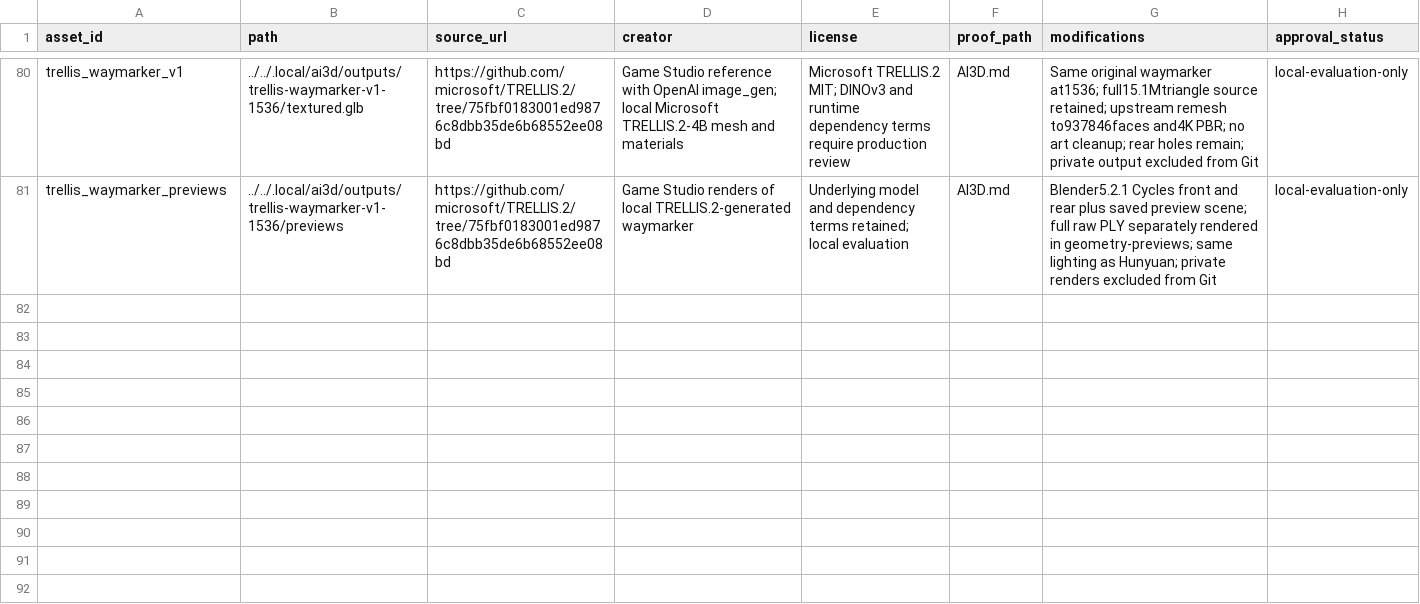
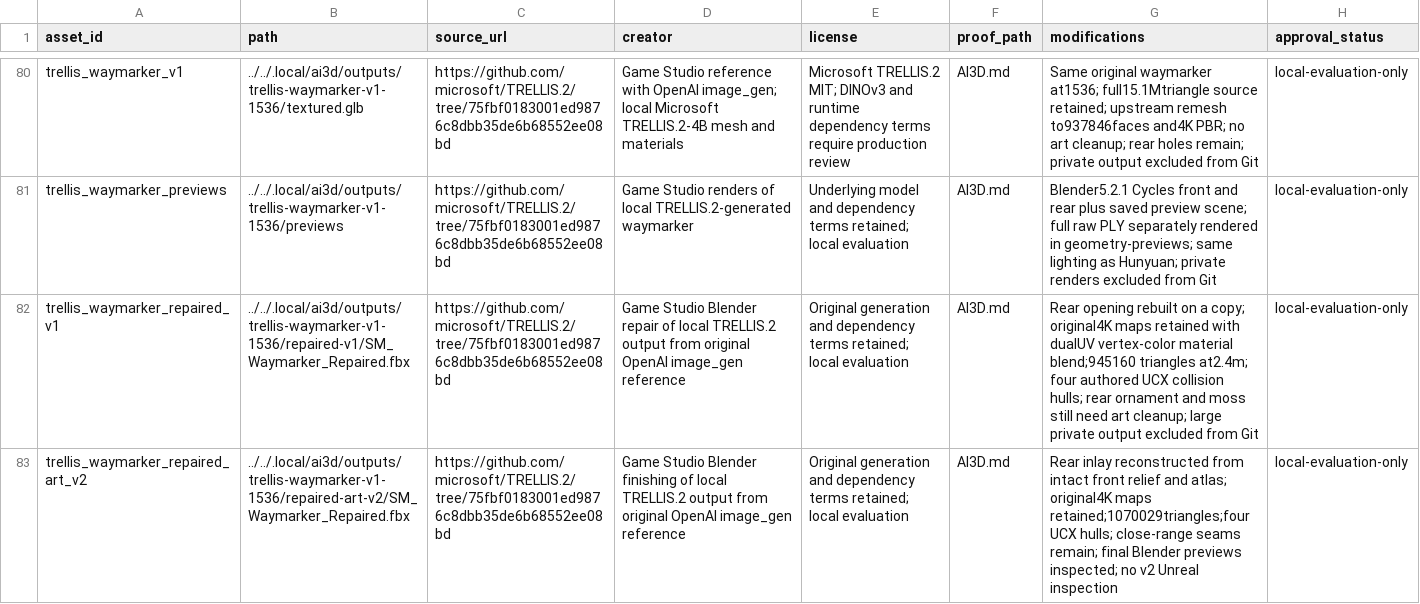
Before and after one commit to dexusno/Game-Studio, a CSV file: games/dreambound/assets/manifest.csv, drawn as a sheet; only a part is shown, gaps mark what is left out; the diff names each change by its address in the sheet, - before the commit and + after, or states it on an @@ line.

Commit message:
Preserve waymarker repairs and bounded visual evaluation

```diff
--- a/games/dreambound/assets/manifest.csv
+++ b/games/dreambound/assets/manifest.csv
+row 82: trellis_waymarker_repaired_v1 | ../../.local/ai3d/outputs/trellis-waymarker-v1-1536/repaired-v1/SM_Waymarker_Repaired.fbx | https://github.com/microsoft/TRELLIS.2/tree/75fbf0183001ed9876c8dbb35de6b68552ee08bd | Game Studio Blender repair of local TRELLIS.2 output from original OpenAI image_gen reference | Original generation and dependency terms retained; local evaluation | AI3D.md | Rear opening rebuilt on a copy; original4K maps retained with dualUV vertex-color material blend;945160 triangles at2.4m; four authored UCX collision hulls; rear ornament and moss still need art cleanup; large private output excluded from Git | local-evaluation-only
+row 83: trellis_waymarker_repaired_art_v2 | ../../.local/ai3d/outputs/trellis-waymarker-v1-1536/repaired-art-v2/SM_Waymarker_Repaired.fbx | https://github.com/microsoft/TRELLIS.2/tree/75fbf0183001ed9876c8dbb35de6b68552ee08bd | Game Studio Blender finishing of local TRELLIS.2 output from original OpenAI image_gen reference | Original generation and dependency terms retained; local evaluation | AI3D.md | Rear inlay reconstructed from intact front relief and atlas; original4K maps retained;1070029triangles;four UCX hulls; close-range seams remain; final Blender previews inspected; no v2 Unreal inspection | local-evaluation-only
```
Also changed, not shown: 10 other files.
